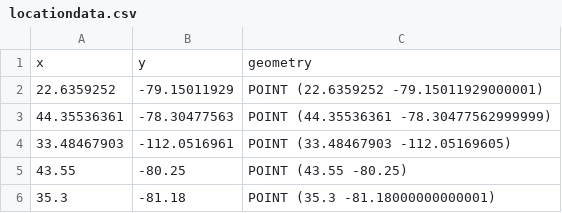
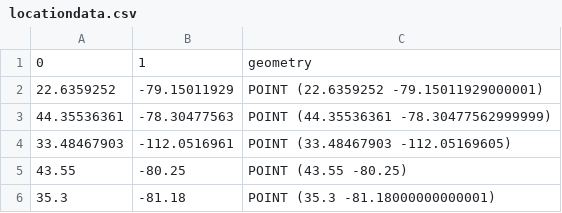
Before and after one commit to brandon-daniels/Digital-Storytelling-GIS-Teachers, a CSV file: locationdata.csv, drawn as a sheet; only a part is shown.

Commit message:
Add files via upload

```diff
--- a/locationdata.csv
+++ b/locationdata.csv
@@ -1,2 +1,2 @@
-x,y,geometry
+0,1,geometry
 22.6359252,-79.15011929,POINT (22.6359252 -79.15011929000001)
```
